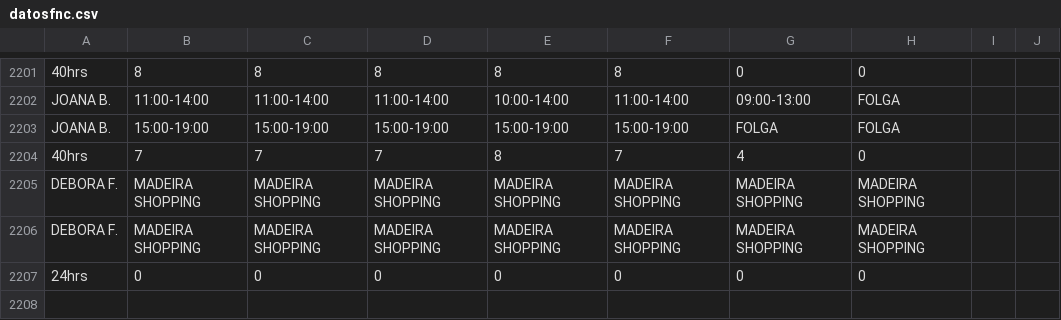
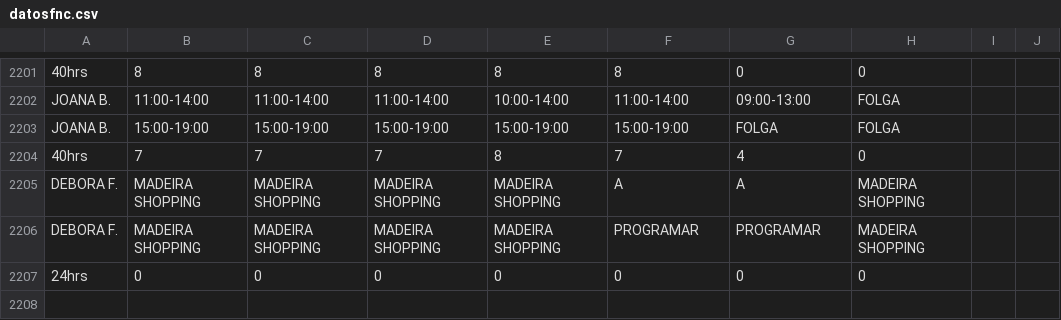
Before and after one commit to wakzome/Wakzome, a CSV file: datosfnc.csv, drawn as a sheet; only a part is shown, gaps mark what is left out; the diff covers the shown part only.

```diff
--- a/datosfnc.csv
+++ b/datosfnc.csv
@@ -2204,4 +2204,4 @@ JOANA B.,15:00-19:00,15:00-19:00,15:00-19:00,15:00-19:00,15:00-19:00,FOLGA,FOLGA
 40hrs,7,7,7,8,7,4,0
-DEBORA F.,MADEIRA SHOPPING,MADEIRA SHOPPING,MADEIRA SHOPPING,MADEIRA SHOPPING,MADEIRA SHOPPING,MADEIRA SHOPPING,MADEIRA SHOPPING
-DEBORA F.,MADEIRA SHOPPING,MADEIRA SHOPPING,MADEIRA SHOPPING,MADEIRA SHOPPING,MADEIRA SHOPPING,MADEIRA SHOPPING,MADEIRA SHOPPING
+DEBORA F.,MADEIRA SHOPPING,MADEIRA SHOPPING,MADEIRA SHOPPING,MADEIRA SHOPPING,A,A,MADEIRA SHOPPING
+DEBORA F.,MADEIRA SHOPPING,MADEIRA SHOPPING,MADEIRA SHOPPING,MADEIRA SHOPPING,PROGRAMAR,PROGRAMAR,MADEIRA SHOPPING
 24hrs,0,0,0,0,0,0,0
```
Also changed, not shown: 18 added rows and 4 edited cells elsewhere in this file.
